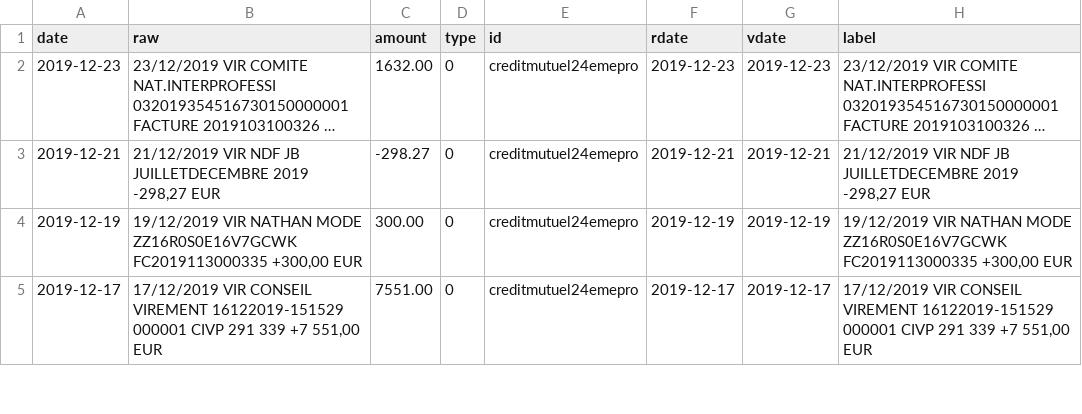
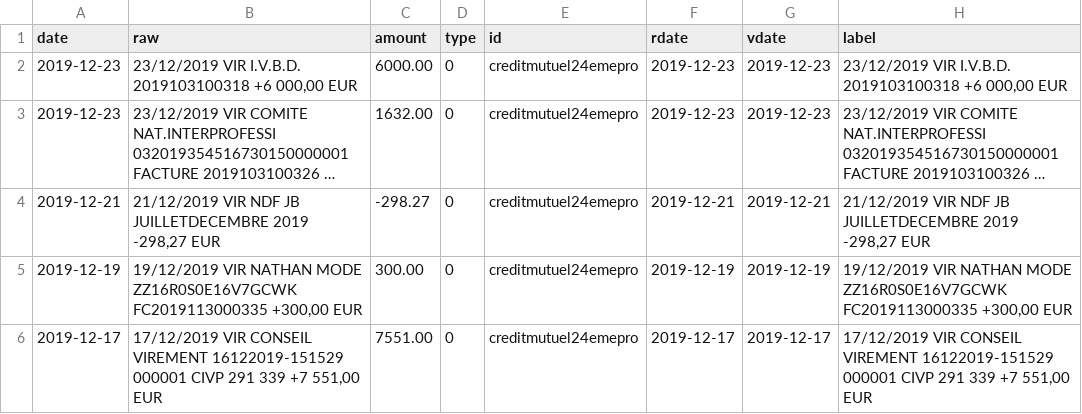
Before and after one commit to 24eme/banque, a CSV file: data/history.csv, drawn as a sheet; only a part is shown; long unchanged cells end in …; the diff names each change by its address in the sheet, - before the commit and + after, or states it on an @@ line.

Commit message:
Mise à jour des opérations

```diff
--- a/data/history.csv
+++ b/data/history.csv
+row 2: 2019-12-23 | 23/12/2019 VIR I.V.B.D. 2019103100318 +6 000,00 EUR | 6000.00 | 0 | creditmutuel24emepro | 2019-12-23 | 2019-12-23 | 23/12/2019 VIR I.V.B.D. 2019103100318 +6 000,00 EUR
```
